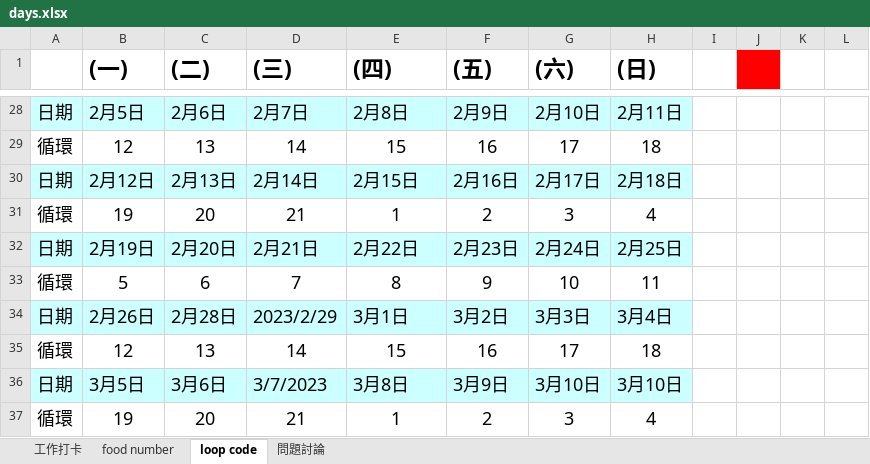
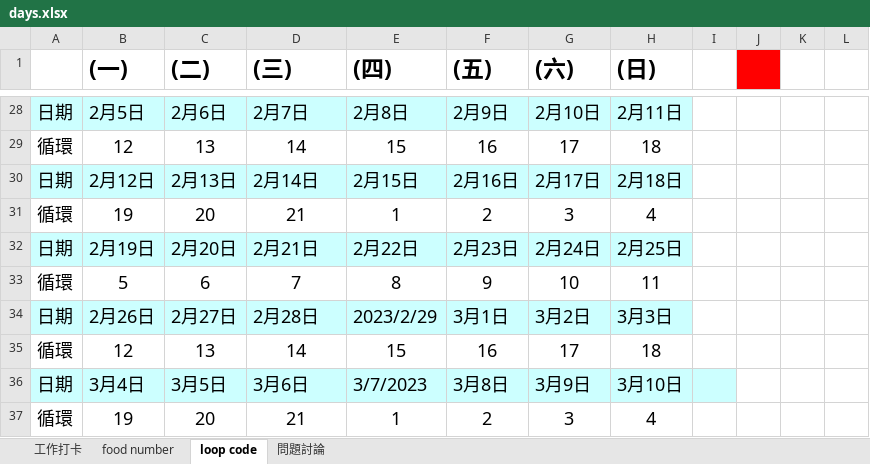
Before and after one commit to James-Lewel/KIA, an Excel workbook: days.xlsx, sheet loop code, drawn as a sheet; only a part is shown, gaps mark what is left out; values as stored, in another font and other column widths than the file's, no borders; the diff names each change by its address in the sheet, - before the commit and + after, or states it on an @@ line.

```diff
--- a/days.xlsx (sheet loop code)
+++ b/days.xlsx (sheet loop code)
-C34 ((二)): 2月28日
+C34 ((二)): 2月27日
-D34 ((三)): 2023/2/29
+D34 ((三)): 2月28日
-E34 ((四)): 3月1日
+E34 ((四)): 2023/2/29
-F34 ((五)): 3月2日
+F34 ((五)): 3月1日
-G34 ((六)): 3月3日
+G34 ((六)): 3月2日
-H34 ((日)): 3月4日
+H34 ((日)): 3月3日
-B36 ((一)): 3月5日
+B36 ((一)): 3月4日
-C36 ((二)): 3月6日
+C36 ((二)): 3月5日
-D36 ((三)): 3/7/2023
+D36 ((三)): 3月6日
-E36 ((四)): 3月8日
+E36 ((四)): 3/7/2023
-F36 ((五)): 3月9日
+F36 ((五)): 3月8日
-G36 ((六)): 3月10日
+G36 ((六)): 3月9日
-I36 fill: none
+I36 fill: #CCFFFF
```
Also changed, not shown: 1 other file.
